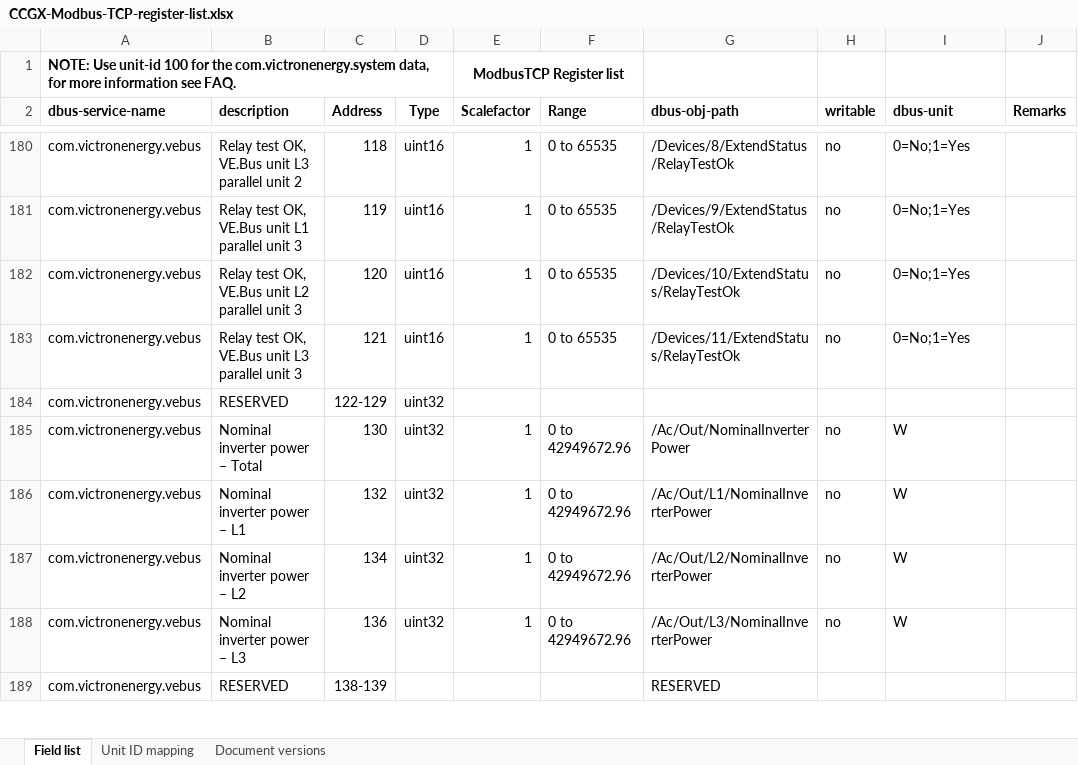
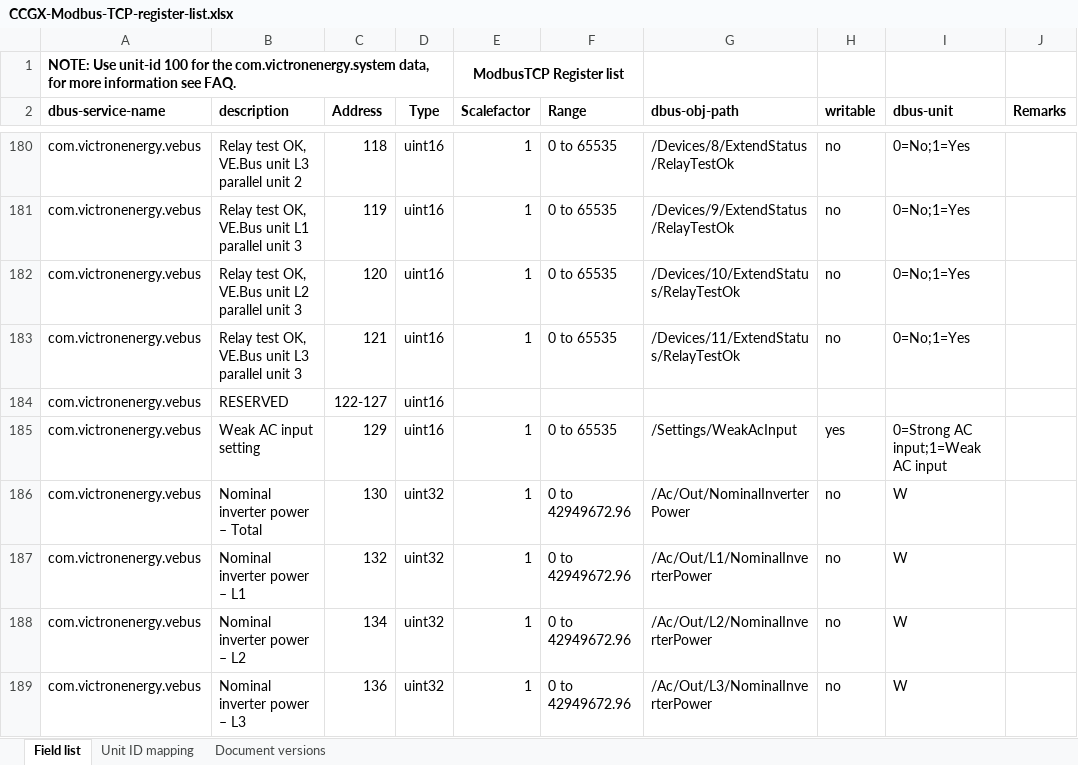
Before and after one commit to victronenergy/dbus_modbustcp, an Excel workbook: CCGX-Modbus-TCP-register-list.xlsx, sheet Field list, drawn as a sheet; only a part is shown, gaps mark what is left out; the shorter side is filled out with more unchanged rows; values as stored, in another font and other column widths than the file's, no borders; the diff names each change by its address in the sheet, - before the commit and + after, or states it on an @@ line.

Commit message:
update xlsx

```diff
--- a/CCGX-Modbus-TCP-register-list.xlsx (sheet Field list)
+++ b/CCGX-Modbus-TCP-register-list.xlsx (sheet Field list)
-C184 (Address): 122-129
+C184 (Address): 122-127
-D184 (Type): uint32
+D184 (Type): uint16
+row 185: com.victronenergy.vebus | Weak AC input setting | 129 | uint16 | 1 | 0 to 65535 | /Settings/WeakAcInput | yes | 0=Strong AC input;1=Weak AC input
```
Also changed, not shown: sheet Document versions.
